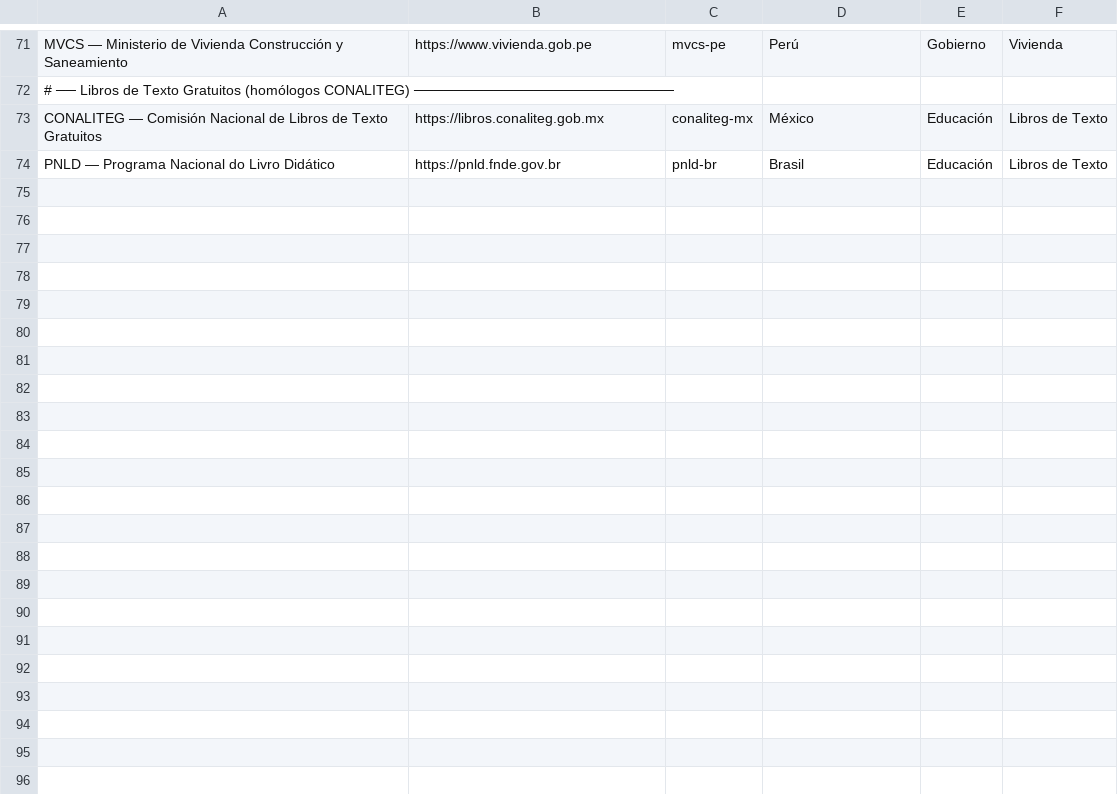
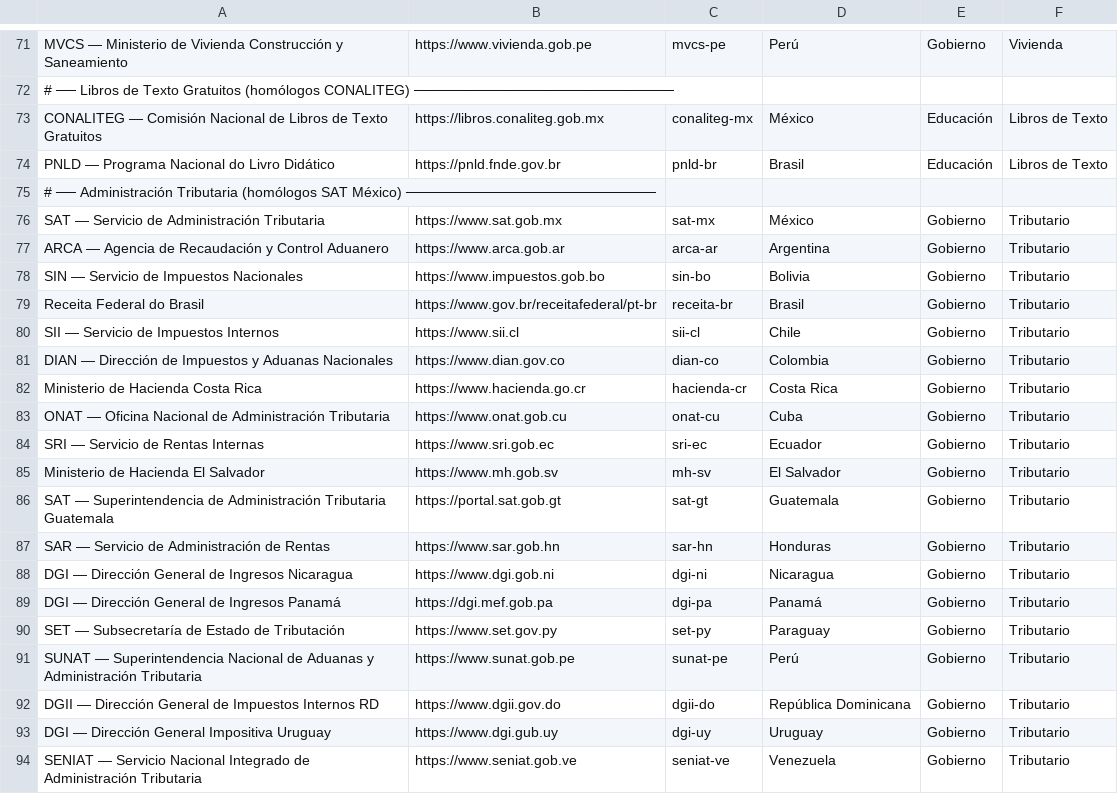
Before and after one commit to wz-manuel/OLAAC, a CSV file: toolchain/lighthouse-audit/urls.csv, drawn as a sheet; only a part is shown, gaps mark what is left out.

```diff
--- a/toolchain/lighthouse-audit/urls.csv
+++ b/toolchain/lighthouse-audit/urls.csv
@@ -74 +74,21 @@ CONALITEG — Comisión Nacional de Libros de Texto Gratuitos,https://libros.con
 PNLD — Programa Nacional do Livro Didático,https://pnld.fnde.gov.br,pnld-br,Brasil,Educación,Libros de Texto
+# ── Administración Tributaria (homólogos SAT México) ─────────────────────────
+SAT — Servicio de Administración Tributaria,https://www.sat.gob.mx,sat-mx,México,Gobierno,Tributario
+ARCA — Agencia de Recaudación y Control Aduanero,https://www.arca.gob.ar,arca-ar,Argentina,Gobierno,Tributario
+SIN — Servicio de Impuestos Nacionales,https://www.impuestos.gob.bo,sin-bo,Bolivia,Gobierno,Tributario
+Receita Federal do Brasil,https://www.gov.br/receitafederal/pt-br,receita-br,Brasil,Gobierno,Tributario
+SII — Servicio de Impuestos Internos,https://www.sii.cl,sii-cl,Chile,Gobierno,Tributario
+DIAN — Dirección de Impuestos y Aduanas Nacionales,https://www.dian.gov.co,dian-co,Colombia,Gobierno,Tributario
+Ministerio de Hacienda Costa Rica,https://www.hacienda.go.cr,hacienda-cr,Costa Rica,Gobierno,Tributario
+ONAT — Oficina Nacional de Administración Tributaria,https://www.onat.gob.cu,onat-cu,Cuba,Gobierno,Tributario
+SRI — Servicio de Rentas Internas,https://www.sri.gob.ec,sri-ec,Ecuador,Gobierno,Tributario
+Ministerio de Hacienda El Salvador,https://www.mh.gob.sv,mh-sv,El Salvador,Gobierno,Tributario
+SAT — Superintendencia de Administración Tributaria Guatemala,https://portal.sat.gob.gt,sat-gt,Guatemala,Gobierno,Tributario
+SAR — Servicio de Administración de Rentas,https://www.sar.gob.hn,sar-hn,Honduras,Gobierno,Tributario
+DGI — Dirección General de Ingresos Nicaragua,https://www.dgi.gob.ni,dgi-ni,Nicaragua,Gobierno,Tributario
+DGI — Dirección General de Ingresos Panamá,https://dgi.mef.gob.pa,dgi-pa,Panamá,Gobierno,Tributario
+SET — Subsecretaría de Estado de Tributación,https://www.set.gov.py,set-py,Paraguay,Gobierno,Tributario
+SUNAT — Superintendencia Nacional de Aduanas y Administración Tributaria,https://www.sunat.gob.pe,sunat-pe,Perú,Gobierno,Tributario
+DGII — Dirección General de Impuestos Internos RD,https://www.dgii.gov.do,dgii-do,República Dominicana,Gobierno,Tributario
+DGI — Dirección General Impositiva Uruguay,https://www.dgi.gub.uy,dgi-uy,Uruguay,Gobierno,Tributario
+SENIAT — Servicio Nacional Integrado de Administración Tributaria,https://www.seniat.gob.ve,seniat-ve,Venezuela,Gobierno,Tributario
```
Also changed, not shown: 1 other file.
